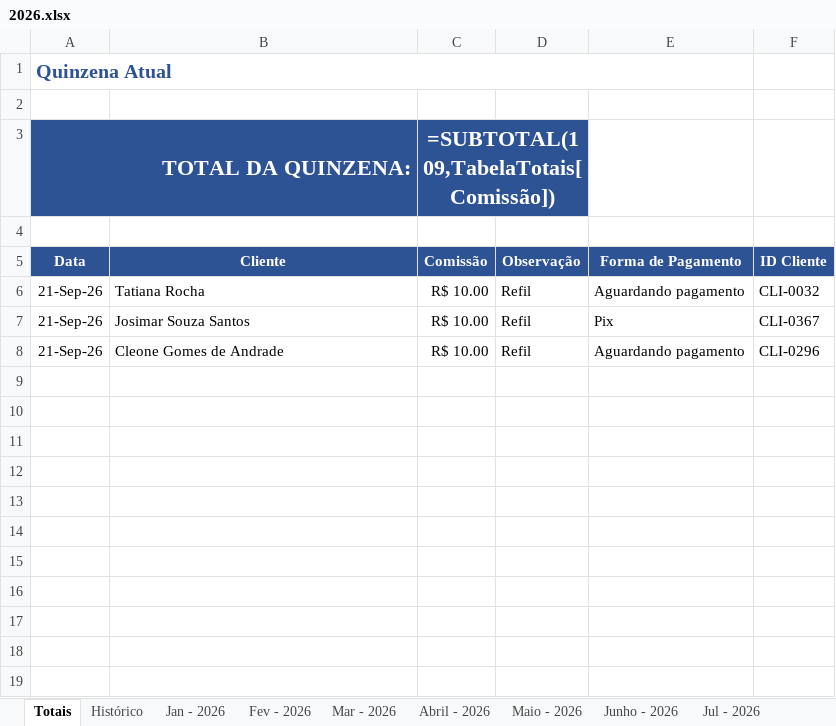
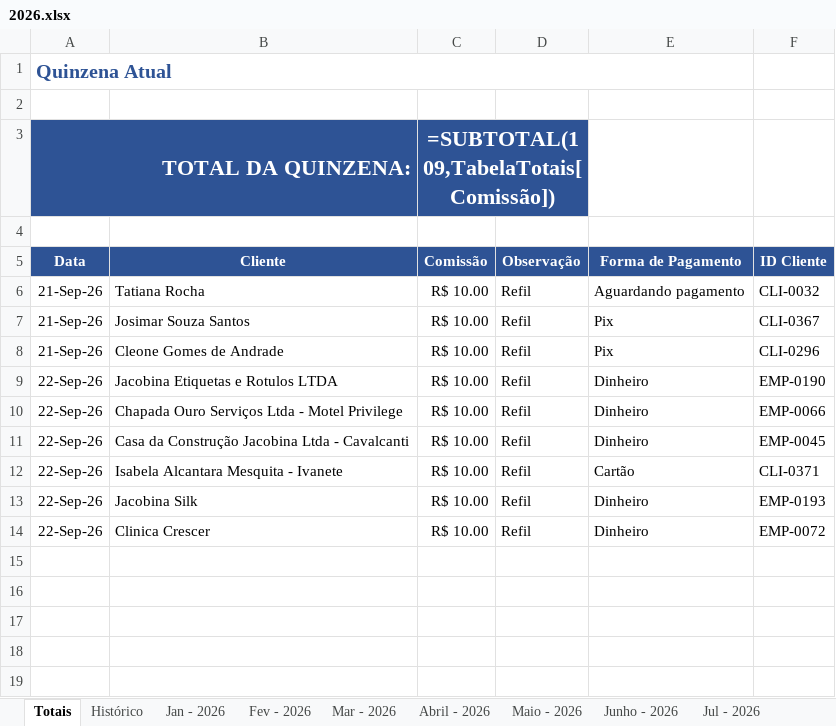
Before and after one commit to backupplanetaagua2025-hub/Comiss-es-Wiliam, an Excel workbook: 2026.xlsx, sheet Totais, drawn as a sheet; only a part is shown; values as stored, in another font and other column widths than the file's, no borders; formulas without a stored value are shown as written; table styles not drawn; the diff names each change by its address in the sheet, - before the commit and + after, or states it on an @@ line.

Commit message:
Add files via upload

```diff
--- a/2026.xlsx (sheet Totais)
+++ b/2026.xlsx (sheet Totais)
-E8: Aguardando pagamento
+E8: Pix
-row 9: (empty)
+row 9: 22-Sep-26 | Jacobina Etiquetas e Rotulos LTDA | R$ 10.00 | Refil | Dinheiro | EMP-0190
-row 10: (empty)
+row 10: 22-Sep-26 | Chapada Ouro Serviços Ltda - Motel Privilege | R$ 10.00 | Refil | Dinheiro | EMP-0066
-row 11: (empty)
+row 11: 22-Sep-26 | Casa da Construção Jacobina Ltda - Cavalcanti | R$ 10.00 | Refil | Dinheiro | EMP-0045
-row 12: (empty)
+row 12: 22-Sep-26 | Isabela Alcantara Mesquita - Ivanete | R$ 10.00 | Refil | Cartão | CLI-0371
-row 13: (empty)
+row 13: 22-Sep-26 | Jacobina Silk | R$ 10.00 | Refil | Dinheiro | EMP-0193
-row 14: (empty)
+row 14: 22-Sep-26 | Clinica Crescer | R$ 10.00 | Refil | Dinheiro | EMP-0072
```
